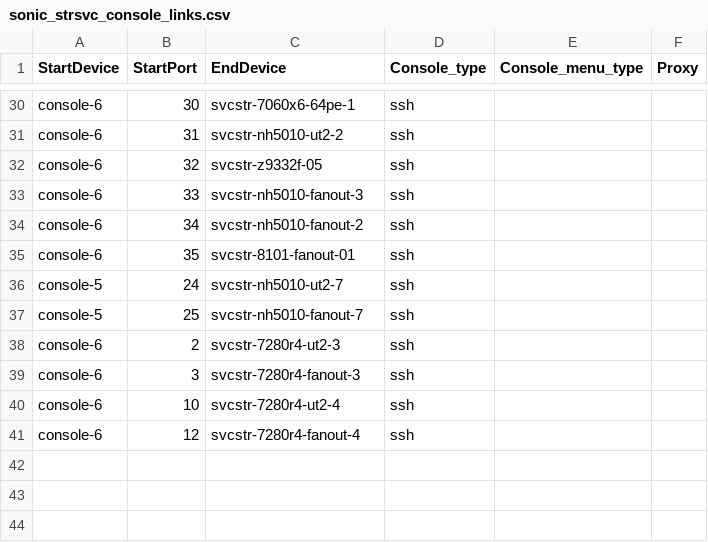
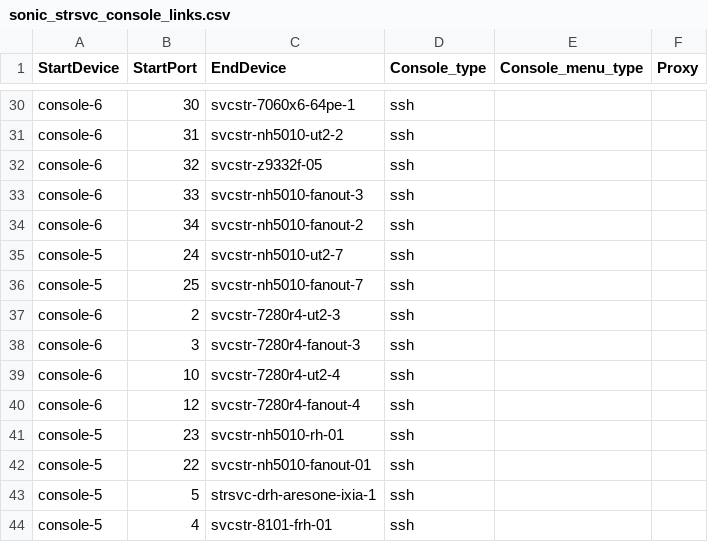
Before and after one commit to LinJin23/sonic-mgmt, a CSV file: ansible/files/sonic_strsvc_console_links.csv, drawn as a sheet; only a part is shown, gaps mark what is left out.

```diff
--- a/ansible/files/sonic_strsvc_console_links.csv
+++ b/ansible/files/sonic_strsvc_console_links.csv
@@ -34,3 +34,2 @@ console-6,33,svcstr-nh5010-fanout-3,ssh,,
 console-6,34,svcstr-nh5010-fanout-2,ssh,,
-console-6,35,svcstr-8101-fanout-01,ssh,,
 console-5,24,svcstr-nh5010-ut2-7,ssh,,
@@ -41 +40,5 @@ console-6,10,svcstr-7280r4-ut2-4,ssh,,
 console-6,12,svcstr-7280r4-fanout-4,ssh,,
+console-5,23,svcstr-nh5010-rh-01,ssh,,
+console-5,22,svcstr-nh5010-fanout-01,ssh,,
+console-5,5,strsvc-drh-aresone-ixia-1,ssh,,
+console-5,4,svcstr-8101-frh-01,ssh,,
```
Also changed, not shown: ansible/files/sonic_ixia_devices.csv, ansible/files/sonic_ixia_links.csv, 8 other files.
